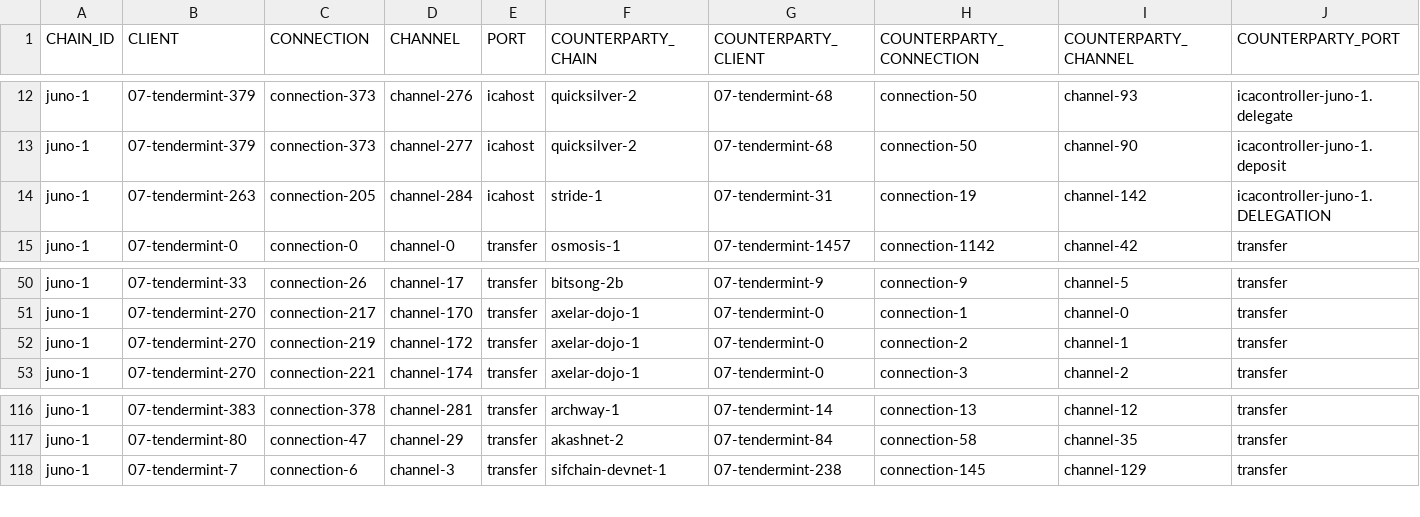
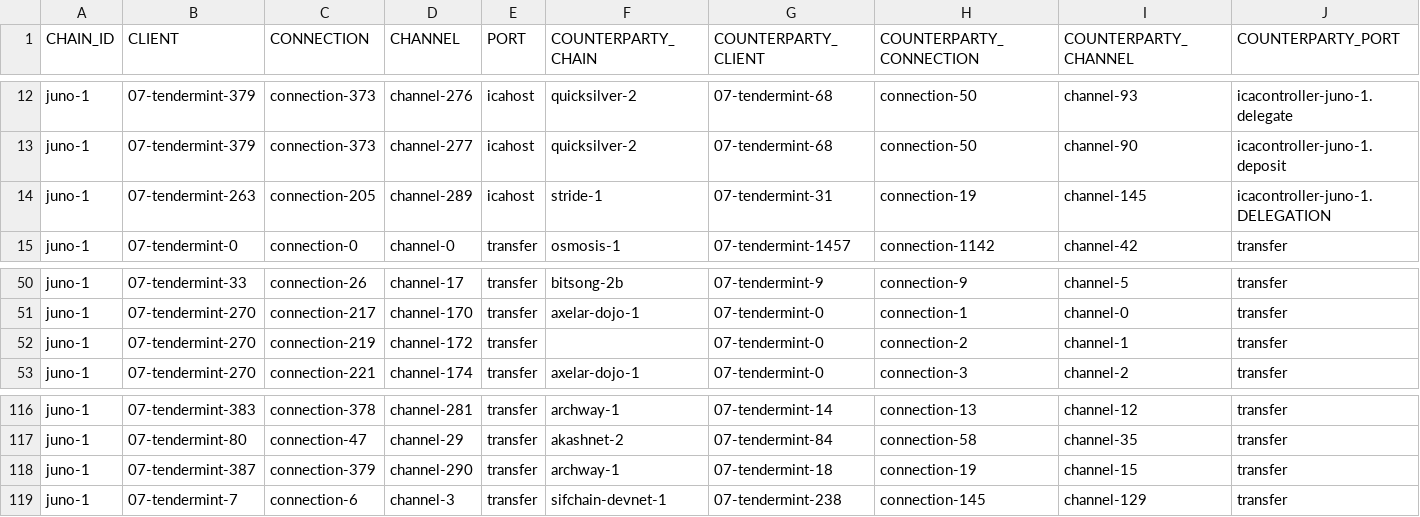
Before and after one commit to clemensgg/ibc-tables, a CSV file: juno/ibc_table.csv, drawn as a sheet; only a part is shown, gaps mark what is left out.

```diff
--- a/juno/ibc_table.csv
+++ b/juno/ibc_table.csv
@@ -13,3 +13,3 @@ juno-1, 07-tendermint-379, connection-373, channel-276, icahost, quicksilver-2,
 juno-1, 07-tendermint-379, connection-373, channel-277, icahost, quicksilver-2, 07-tendermint-68, connection-50, channel-90, icacontroller-juno-1.deposit
-juno-1, 07-tendermint-263, connection-205, channel-284, icahost, stride-1, 07-tendermint-31, connection-19, channel-142, icacontroller-juno-1.DELEGATION
+juno-1, 07-tendermint-263, connection-205, channel-289, icahost, stride-1, 07-tendermint-31, connection-19, channel-145, icacontroller-juno-1.DELEGATION
 juno-1, 07-tendermint-0, connection-0, channel-0, transfer, osmosis-1, 07-tendermint-1457, connection-1142, channel-42, transfer
@@ -51,3 +51,3 @@ juno-1, 07-tendermint-33, connection-26, channel-17, transfer, bitsong-2b, 07-te
 juno-1, 07-tendermint-270, connection-217, channel-170, transfer, axelar-dojo-1, 07-tendermint-0, connection-1, channel-0, transfer
-juno-1, 07-tendermint-270, connection-219, channel-172, transfer, axelar-dojo-1, 07-tendermint-0, connection-2, channel-1, transfer
+juno-1, 07-tendermint-270, connection-219, channel-172, transfer, , 07-tendermint-0, connection-2, channel-1, transfer
 juno-1, 07-tendermint-270, connection-221, channel-174, transfer, axelar-dojo-1, 07-tendermint-0, connection-3, channel-2, transfer
@@ -117,2 +117,3 @@ juno-1, 07-tendermint-383, connection-378, channel-281, transfer, archway-1, 07-
 juno-1, 07-tendermint-80, connection-47, channel-29, transfer, akashnet-2, 07-tendermint-84, connection-58, channel-35, transfer
+juno-1, 07-tendermint-387, connection-379, channel-290, transfer, archway-1, 07-tendermint-18, connection-19, channel-15, transfer
 juno-1, 07-tendermint-7, connection-6, channel-3, transfer, sifchain-devnet-1, 07-tendermint-238, connection-145, channel-129, transfer
```
